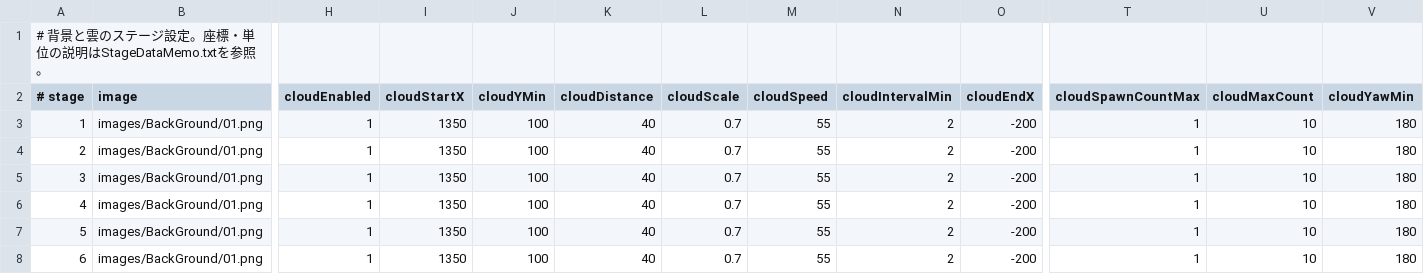
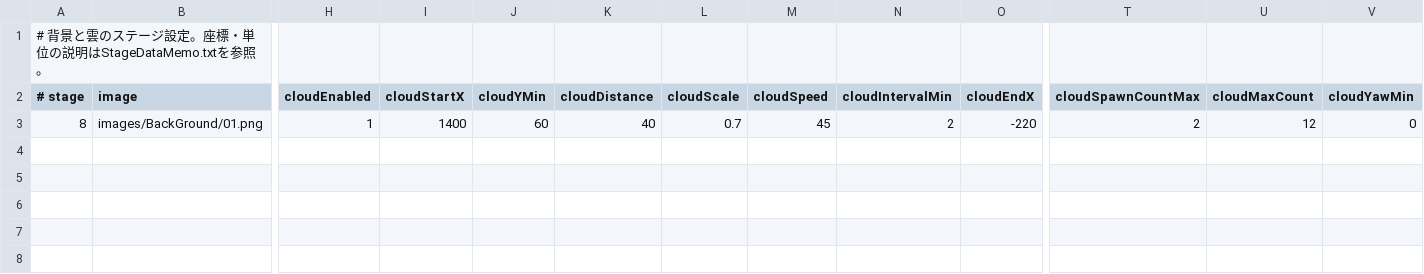
Before and after one commit to k025g0033/GJ_L2, a CSV file: DirectXGame/Resources/map/StageData.csv, drawn as a sheet; only a part is shown, gaps mark what is left out; removed rows and columns are numbered as before the commit, all else as after; rows hold the shown columns only; the diff names each change by its address in the sheet, - before the commit and + after, or states it on an @@ line.

```diff
--- a/DirectXGame/Resources/map/StageData.csv
+++ b/DirectXGame/Resources/map/StageData.csv
-row 3: 1 | images/BackGround/01.png | 1 | 1350 | 100 | 40 | 0.7 | 55 | 2 | -200 | 1 | 10 | 180
-A3 (# stage): 2
+A3 (# stage): 8
-I3 (cloudStartX): 1350
+I3 (cloudStartX): 1400
-J3 (cloudYMin): 100
+J3 (cloudYMin): 60
-M3 (cloudSpeed): 55
+M3 (cloudSpeed): 45
-O3 (cloudEndX): -200
+O3 (cloudEndX): -220
-T3 (cloudSpawnCountMax): 1
+T3 (cloudSpawnCountMax): 2
-U3 (cloudMaxCount): 10
+U3 (cloudMaxCount): 12
-V3 (cloudYawMin): 180
+V3 (cloudYawMin): 0
-row 5: 3 | images/BackGround/01.png | 1 | 1350 | 100 | 40 | 0.7 | 55 | 2 | -200 | 1 | 10 | 180
-row 6: 4 | images/BackGround/01.png | 1 | 1350 | 100 | 40 | 0.7 | 55 | 2 | -200 | 1 | 10 | 180
-row 7: 5 | images/BackGround/01.png | 1 | 1350 | 100 | 40 | 0.7 | 55 | 2 | -200 | 1 | 10 | 180
-row 8: 6 | images/BackGround/01.png | 1 | 1350 | 100 | 40 | 0.7 | 55 | 2 | -200 | 1 | 10 | 180
```
Also changed, not shown: DirectXGame/Resources/map/camera.csv, DirectXGame/Resources/map/map_8.csv, 6 other files.
